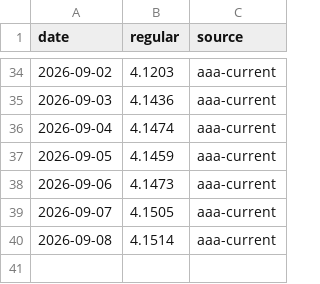
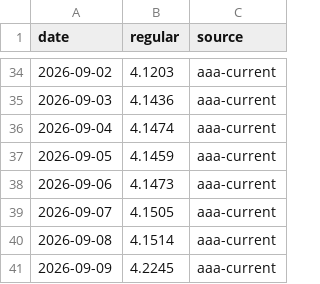
Before and after one commit to testycoyote-ops/Gas-forecast, a CSV file: history.csv, drawn as a sheet; only a part is shown, gaps mark what is left out; the diff names each change by its address in the sheet, - before the commit and + after, or states it on an @@ line.

```diff
--- a/history.csv
+++ b/history.csv
+row 41: 2026-09-09 | 4.2245 | aaa-current
```
Also changed, not shown: 3 other files.
